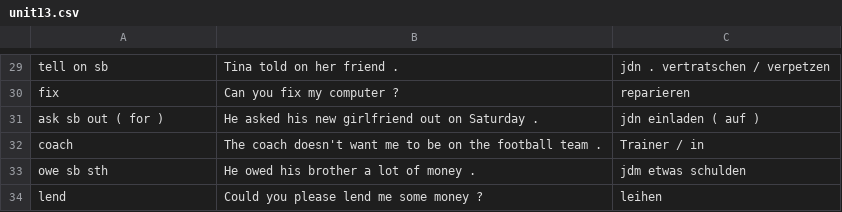
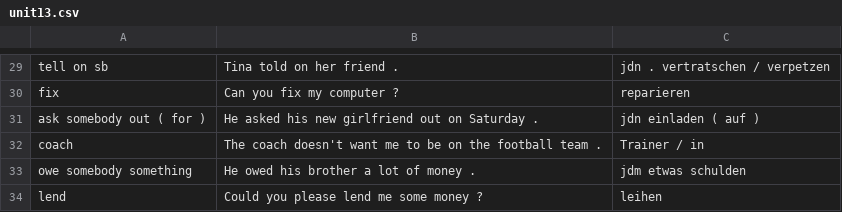
Before and after one commit to hatsch/anki-decks, a CSV file: csv/More! 3/unit13.csv, drawn as a sheet; only a part is shown, gaps mark what is left out.

```diff
--- a/csv/More! 3/unit13.csv
+++ b/csv/More! 3/unit13.csv
@@ -37,5 +37,5 @@ tell on sb,Tina told on her friend .,jdn . vertratschen / verpetzen
 fix,Can you fix my computer ?,reparieren
-ask sb out ( for ),He asked his new girlfriend out on Saturday .,jdn einladen ( auf )
+ask somebody out ( for ),He asked his new girlfriend out on Saturday .,jdn einladen ( auf )
 coach,The coach doesn't want me to be on the football team .,Trainer / in
-owe sb sth,He owed his brother a lot of money .,jdm etwas schulden
+owe somebody something, He owed his brother a lot of money .,jdm etwas schulden
 lend,Could you please lend me some money ?,leihen
```
Also changed, not shown: csv/More! 3/unit1.csv, csv/More! 3/unit11.csv, 9 other files.
